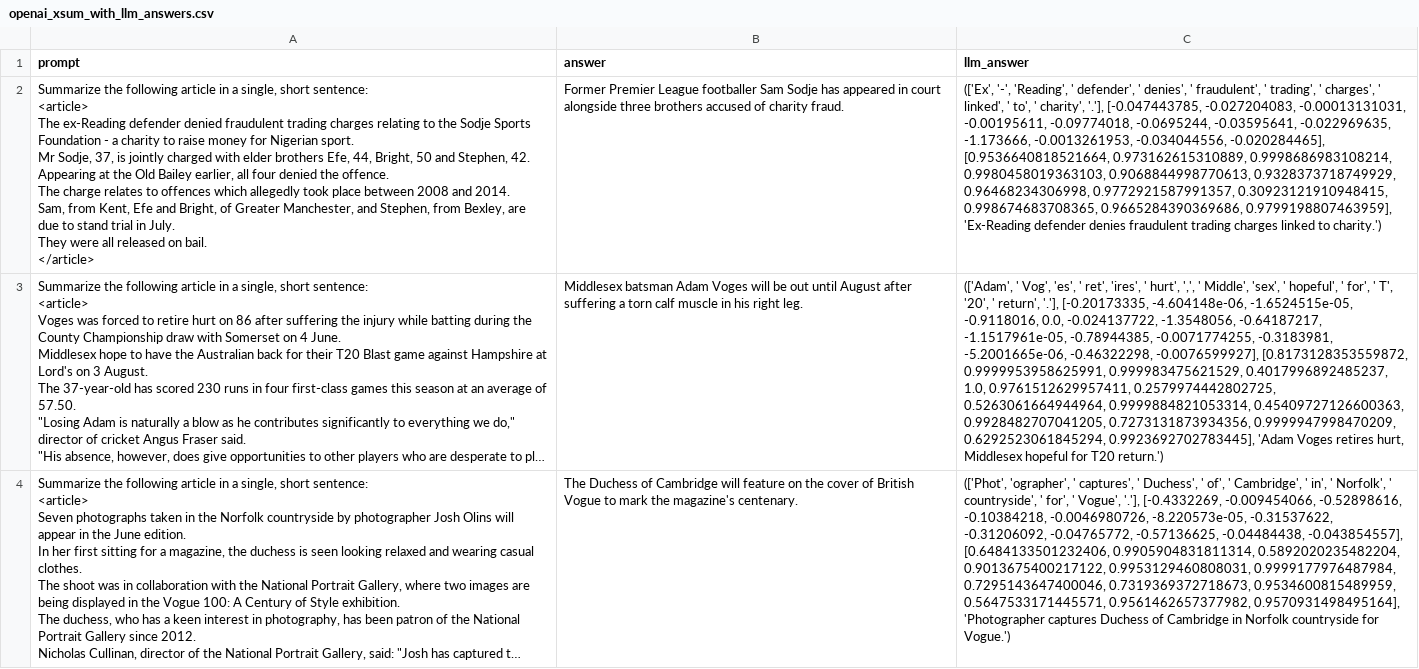
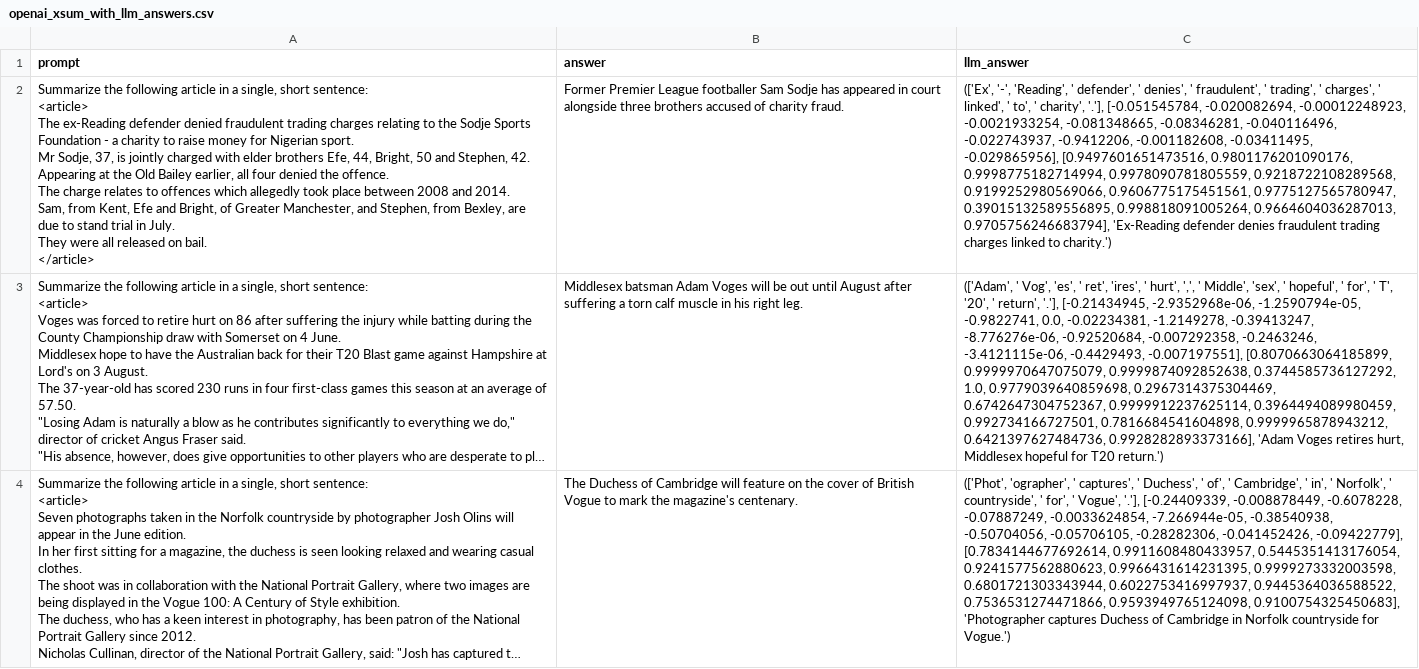
Before and after one commit to SimonB97/halu-detect-eval, a CSV file: results/openai_xsum_with_llm_answers.csv, drawn as a sheet; only a part is shown; long unchanged cells end in …; the diff covers the shown part only; the diff names each change by its address in the sheet, - before the commit and + after, or states it on an @@ line.

Commit message:
eval works until answers created

```diff
--- a/results/openai_xsum_with_llm_answers.csv
+++ b/results/openai_xsum_with_llm_answers.csv
-C2 (llm_answer): …charity', '.'], [-0.047443785, -0.027204083, -0.00013131031, -0.00195611, -0.09774018, -0.0695244, -0.03595641, -0.022969635, -1.173666, -0.0013261953, -0.034044556, -0.020284465], [0.9536640818521664, 0.973162615310889, 0.9998686983108214, 0.9980458019363103, 0.9068844998770613, 0.9328373718749929, 0.96468234306998, 0.9772921587991357, 0.30923121910948415, 0.998674683708365, 0.9665284390369686, 0.9799198807463959], 'Ex-Reading defender…
+C2 (llm_answer): …charity', '.'], [-0.051545784, -0.020082694, -0.00012248923, -0.0021933254, -0.081348665, -0.08346281, -0.040116496, -0.022743937, -0.9412206, -0.001182608, -0.03411495, -0.029865956], [0.9497601651473516, 0.9801176201090176, 0.9998775182714994, 0.9978090781805559, 0.9218722108289568, 0.9199252980569066, 0.9606775175451561, 0.9775127565780947, 0.39015132589556895, 0.998818091005264, 0.9664604036287013, 0.9705756246683794], 'Ex-Reading defender…
-C3 (llm_answer): …return', '.'], [-0.20173335, -4.604148e-06, -1.6524515e-05, -0.9118016, 0.0, -0.024137722, -1.3548056, -0.64187217, -1.1517961e-05, -0.78944385, -0.0071774255, -0.3183981, -5.2001665e-06, -0.46322298, -0.0076599927], [0.8173128353559872, 0.9999953958625991, 0.999983475621529, 0.4017996892485237, 1.0, 0.9761512629957411, 0.2579974442802725, 0.5263061664944964, 0.9999884821053314, 0.45409727126600363, 0.9928482707041205, 0.7273131873934356, 0.9999947998470209, 0.6292523061845294, 0.9923692702783445], 'Adam Voges…
+C3 (llm_answer): …return', '.'], [-0.21434945, -2.9352968e-06, -1.2590794e-05, -0.9822741, 0.0, -0.02234381, -1.2149278, -0.39413247, -8.776276e-06, -0.92520684, -0.007292358, -0.2463246, -3.4121115e-06, -0.4429493, -0.007197551], [0.8070663064185899, 0.9999970647075079, 0.9999874092852638, 0.3744585736127292, 1.0, 0.9779039640859698, 0.2967314375304469, 0.6742647304752367, 0.9999912237625114, 0.3964494089980459, 0.992734166727501, 0.7816684541604898, 0.9999965878943212, 0.6421397627484736, 0.9928282893373166], 'Adam Voges…
-C4 (llm_answer): …Vogue', '.'], [-0.4332269, -0.009454066, -0.52898616, -0.10384218, -0.0046980726, -8.220573e-05, -0.31537622, -0.31206092, -0.04765772, -0.57136625, -0.04484438, -0.043854557], [0.6484133501232406, 0.9905904831811314, 0.5892020235482204, 0.9013675400217122, 0.9953129460808031, 0.9999177976487984, 0.7295143647400046, 0.7319369372718673, 0.9534600815489959, 0.5647533171445571, 0.9561462657377982, 0.9570931498495164], 'Photographer captures…
+C4 (llm_answer): …Vogue', '.'], [-0.24409339, -0.008878449, -0.6078228, -0.07887249, -0.0033624854, -7.266944e-05, -0.38540938, -0.50704056, -0.05706105, -0.28282306, -0.041452426, -0.09422779], [0.7834144677692614, 0.9911608480433957, 0.5445351413176054, 0.9241577562880623, 0.9966431614231395, 0.9999273332003598, 0.6801721303343944, 0.6022753416997937, 0.9445364036588522, 0.7536531274471866, 0.9593949765124098, 0.9100754325450683], 'Photographer captures…
```
Also changed, not shown: 2 removed rows elsewhere in this file, results/openai_nqopen_with_llm_answers.csv, 4 other files.
